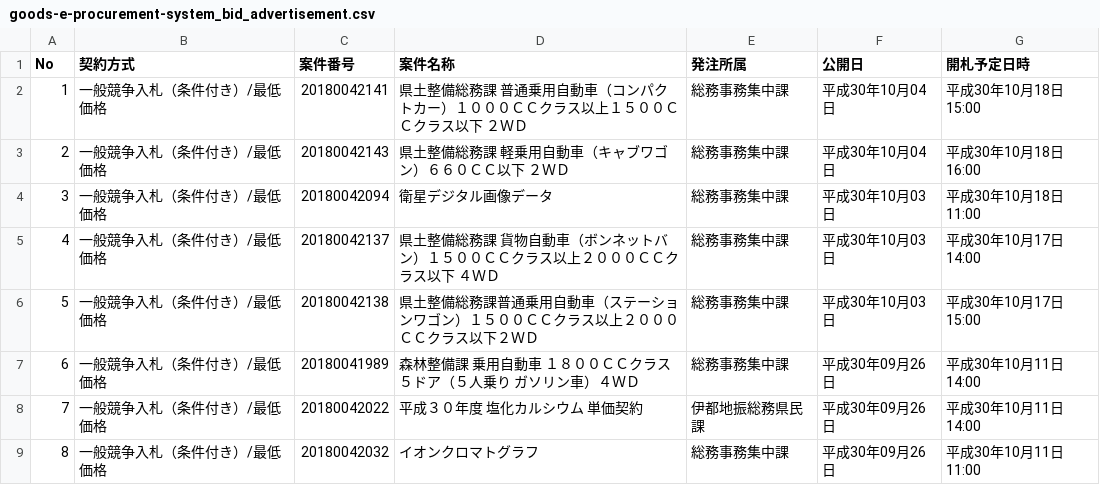
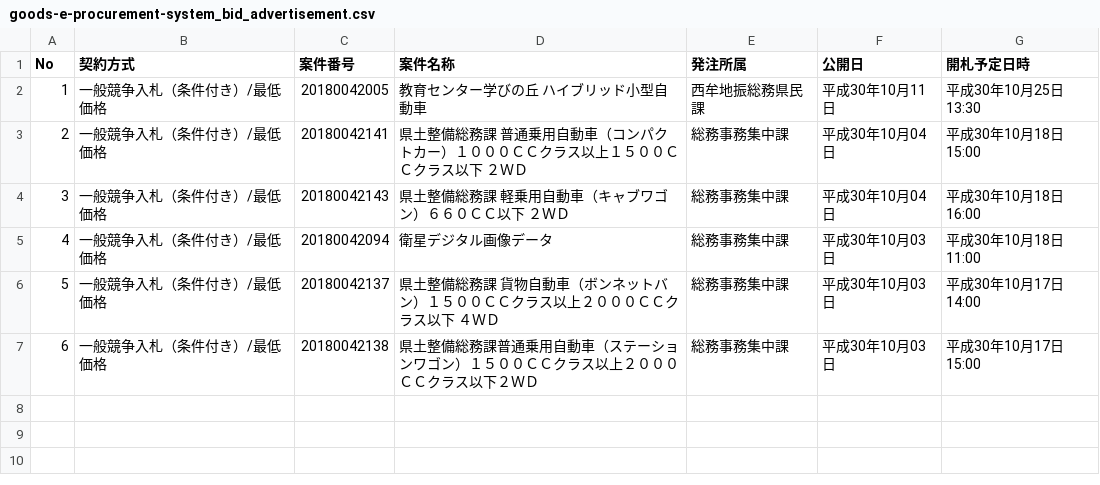
Before and after one commit to wakayama-pref-org/Goods-e-procurement-system_Bid_Advertisement, a CSV file: csv/goods-e-procurement-system_bid_advertisement.csv, drawn as a sheet; removed rows and columns are numbered as before the commit, all else as after; the diff names each change by its address in the sheet, - before the commit and + after, or states it on an @@ line.

```diff
--- a/csv/goods-e-procurement-system_bid_advertisement.csv
+++ b/csv/goods-e-procurement-system_bid_advertisement.csv
+row 2: 1 | 一般競争入札（条件付き）/最低価格 | 20180042005 | 教育センター学びの丘 ハイブリッド小型自動車 | 西牟地振総務県民課 | 平成30年10月11日 | 平成30年10月25日 13:30
@@ column A (No) renumbered between rows 3 and 7 @@
-row 7: 6 | 一般競争入札（条件付き）/最低価格 | 20180041989 | 森林整備課 乗用自動車 １８００ＣＣクラス ５ドア（５人乗り ガソリン車）４ＷＤ | 総務事務集中課 | 平成30年09月26日 | 平成30年10月11日 14:00
-row 8: 7 | 一般競争入札（条件付き）/最低価格 | 20180042022 | 平成３０年度 塩化カルシウム 単価契約 | 伊都地振総務県民課 | 平成30年09月26日 | 平成30年10月11日 14:00
-row 9: 8 | 一般競争入札（条件付き）/最低価格 | 20180042032 | イオンクロマトグラフ | 総務事務集中課 | 平成30年09月26日 | 平成30年10月11日 11:00
```
Also changed, not shown: 1 other file.
